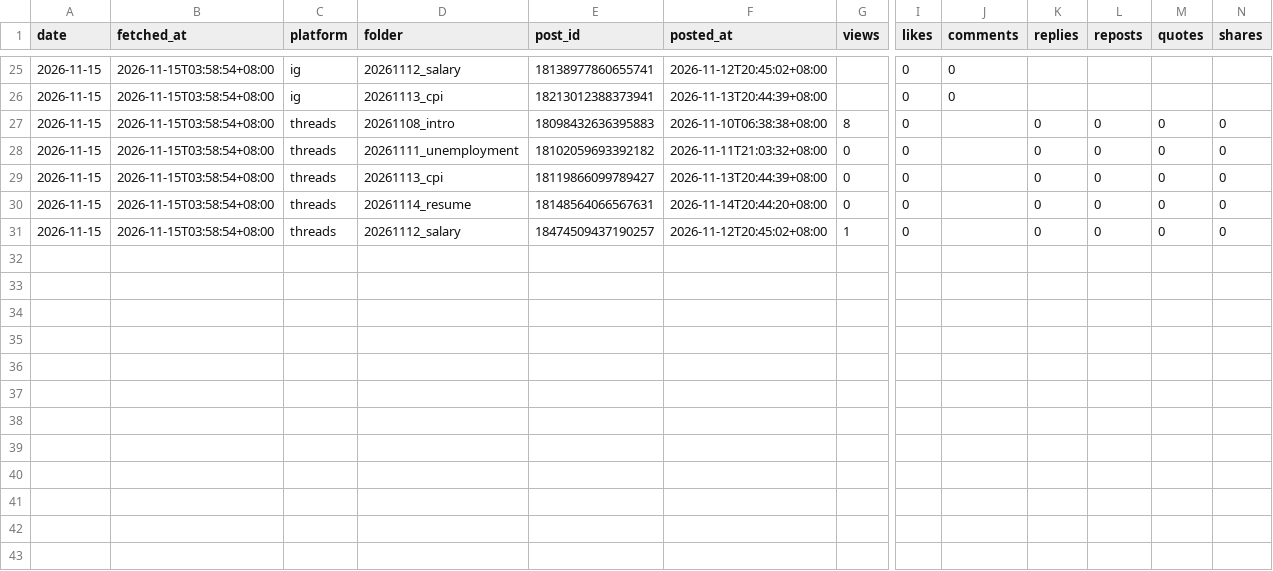
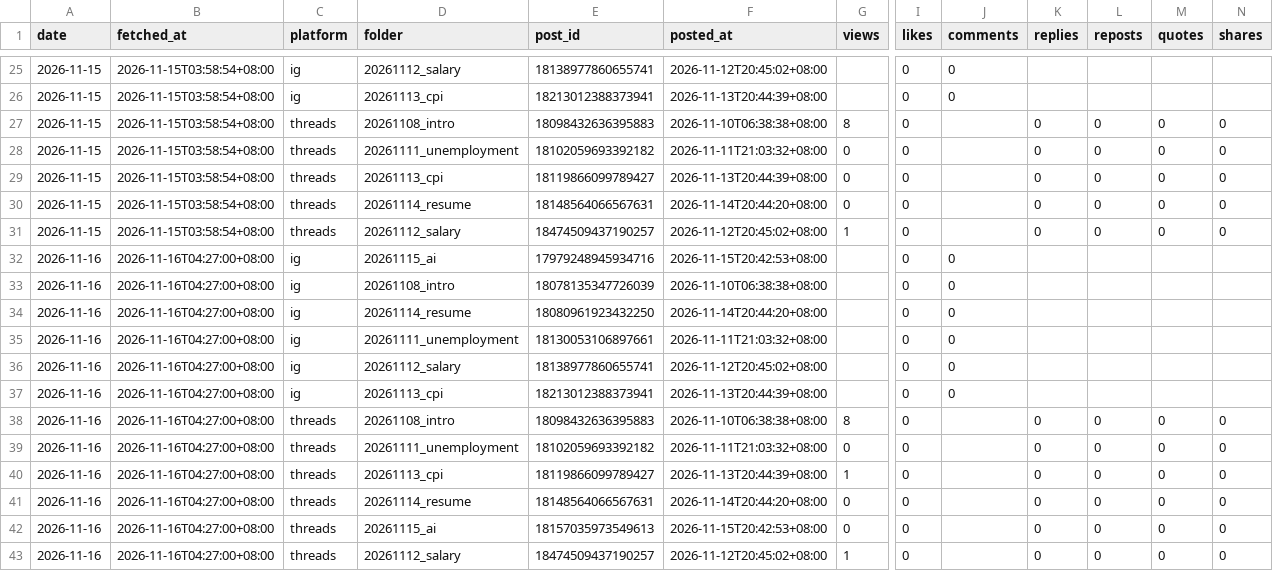
Before and after one commit to MiaoZiKe/tw-rotation, a CSV file: docs/marketing/channels/healing/state/insights/posts_daily.csv, drawn as a sheet; only a part is shown, gaps mark what is left out; rows hold the shown columns only; the diff names each change by its address in the sheet, - before the commit and + after, or states it on an @@ line.

```diff
--- a/docs/marketing/channels/healing/state/insights/posts_daily.csv
+++ b/docs/marketing/channels/healing/state/insights/posts_daily.csv
+row 32: 2026-11-16 | 2026-11-16T04:27:00+08:00 | ig | 20261115_ai | 17979248945934716 | 2026-11-15T20:42:53+08:00 |  | 0 | 0
+row 33: 2026-11-16 | 2026-11-16T04:27:00+08:00 | ig | 20261108_intro | 18078135347726039 | 2026-11-10T06:38:38+08:00 |  | 0 | 0
+row 34: 2026-11-16 | 2026-11-16T04:27:00+08:00 | ig | 20261114_resume | 18080961923432250 | 2026-11-14T20:44:20+08:00 |  | 0 | 0
+row 35: 2026-11-16 | 2026-11-16T04:27:00+08:00 | ig | 20261111_unemployment | 18130053106897661 | 2026-11-11T21:03:32+08:00 |  | 0 | 0
+row 36: 2026-11-16 | 2026-11-16T04:27:00+08:00 | ig | 20261112_salary | 18138977860655741 | 2026-11-12T20:45:02+08:00 |  | 0 | 0
+row 37: 2026-11-16 | 2026-11-16T04:27:00+08:00 | ig | 20261113_cpi | 18213012388373941 | 2026-11-13T20:44:39+08:00 |  | 0 | 0
+row 38: 2026-11-16 | 2026-11-16T04:27:00+08:00 | threads | 20261108_intro | 18098432636395883 | 2026-11-10T06:38:38+08:00 | 8 | 0 |  | 0 | 0 | 0 | 0
+row 39: 2026-11-16 | 2026-11-16T04:27:00+08:00 | threads | 20261111_unemployment | 18102059693392182 | 2026-11-11T21:03:32+08:00 | 0 | 0 |  | 0 | 0 | 0 | 0
+row 40: 2026-11-16 | 2026-11-16T04:27:00+08:00 | threads | 20261113_cpi | 18119866099789427 | 2026-11-13T20:44:39+08:00 | 1 | 0 |  | 0 | 0 | 0 | 0
+row 41: 2026-11-16 | 2026-11-16T04:27:00+08:00 | threads | 20261114_resume | 18148564066567631 | 2026-11-14T20:44:20+08:00 | 0 | 0 |  | 0 | 0 | 0 | 0
+row 42: 2026-11-16 | 2026-11-16T04:27:00+08:00 | threads | 20261115_ai | 18157035973549613 | 2026-11-15T20:42:53+08:00 | 0 | 0 |  | 0 | 0 | 0 | 0
+row 43: 2026-11-16 | 2026-11-16T04:27:00+08:00 | threads | 20261112_salary | 18474509437190257 | 2026-11-12T20:45:02+08:00 | 1 | 0 |  | 0 | 0 | 0 | 0
```
Also changed, not shown: docs/marketing/channels/healing/state/insights/account_daily.csv, 1 other file.
